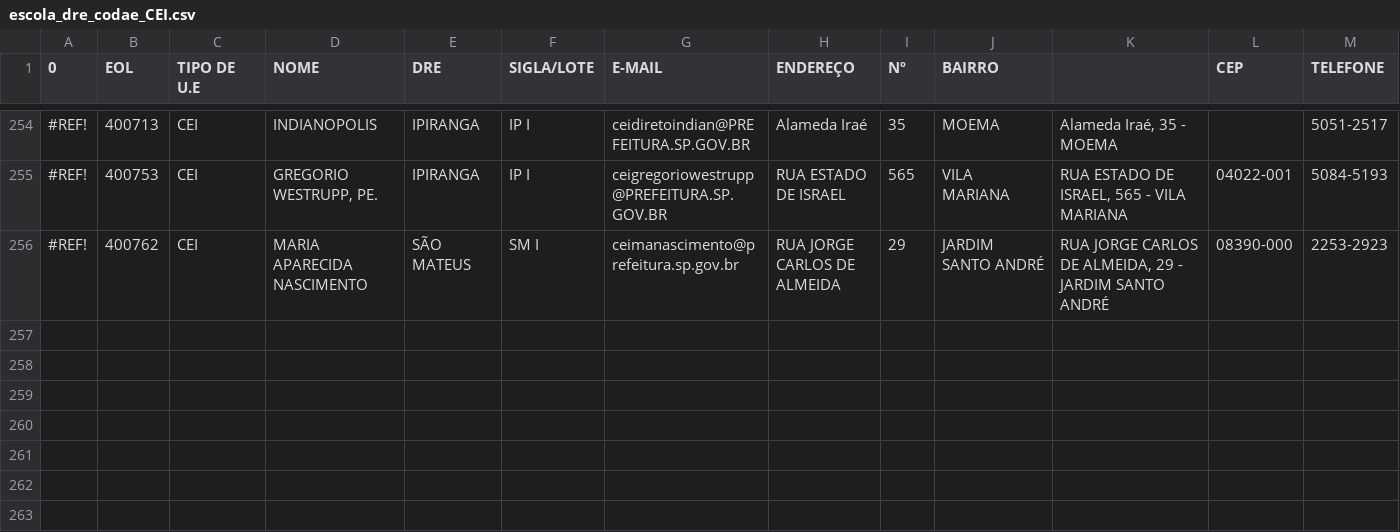
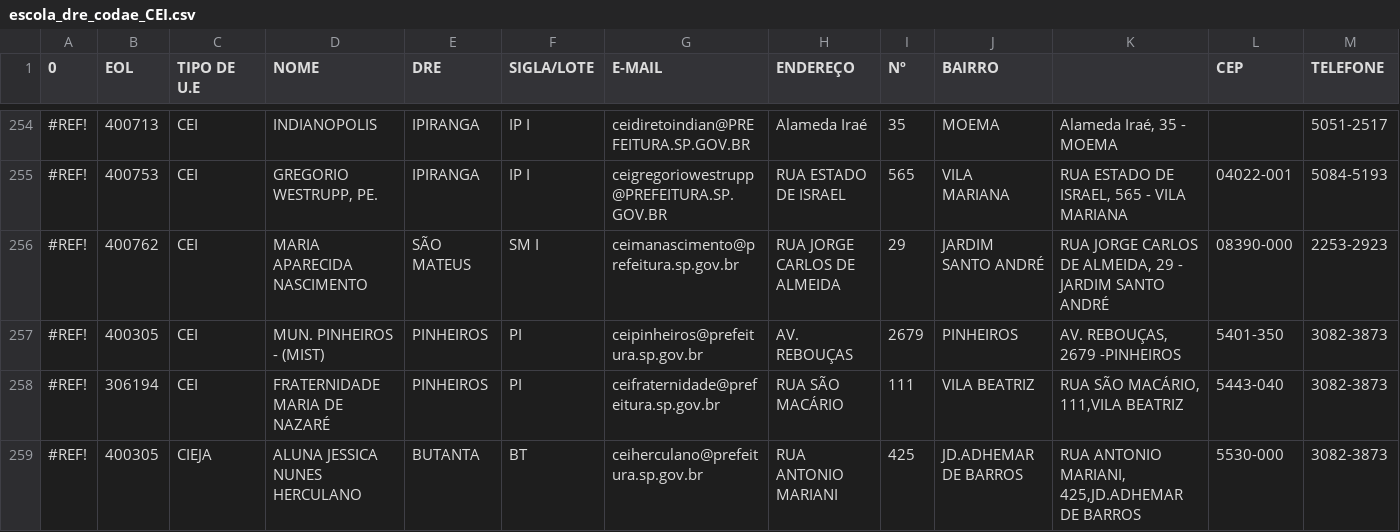
Before and after one commit to prefeiturasp/SME-Terceirizadas, a CSV file: utility/carga_dados/escola/csv/escola_dre_codae_CEI.csv, drawn as a sheet; only a part is shown, gaps mark what is left out; rows hold the shown columns only; the diff names each change by its address in the sheet, - before the commit and + after, or states it on an @@ line.

```diff
--- a/utility/carga_dados/escola/csv/escola_dre_codae_CEI.csv
+++ b/utility/carga_dados/escola/csv/escola_dre_codae_CEI.csv
+row 257: #REF! | 400305 | CEI | MUN. PINHEIROS - (MIST) | PINHEIROS | PI | ceipinheiros@prefeitura.sp.gov.br | AV. REBOUÇAS | 2679 | PINHEIROS | AV. REBOUÇAS, 2679 -PINHEIROS | 5401-350 | 3082-3873
+row 258: #REF! | 306194 | CEI | FRATERNIDADE MARIA DE NAZARÉ | PINHEIROS | PI | ceifraternidade@prefeitura.sp.gov.br | RUA SÃO MACÁRIO | 111 | VILA BEATRIZ | RUA SÃO MACÁRIO, 111,VILA BEATRIZ | 5443-040 | 3082-3873
+row 259: #REF! | 400305 | CIEJA | ALUNA JESSICA NUNES HERCULANO | BUTANTA | BT | ceiherculano@prefeitura.sp.gov.br | RUA ANTONIO MARIANI | 425 | JD.ADHEMAR DE BARROS | RUA ANTONIO MARIANI, 425,JD.ADHEMAR DE BARROS | 5530-000 | 3082-3873
```
Also changed, not shown: 8 other files.
